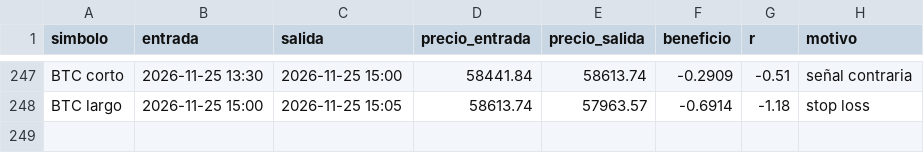
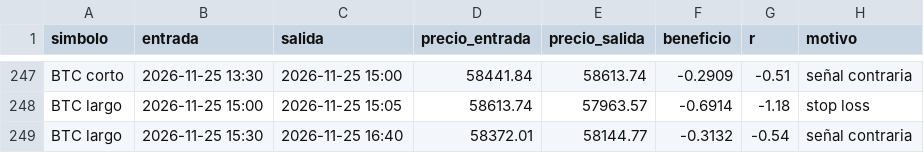
Before and after one commit to KUbikGamerYT/bots-trading, a CSV file: operaciones_loco.csv, drawn as a sheet; only a part is shown, gaps mark what is left out.

```diff
--- a/operaciones_loco.csv
+++ b/operaciones_loco.csv
@@ -248 +248,2 @@ BTC corto,2026-11-25 13:30,2026-11-25 15:00,58441.84,58613.74,-0.2909,-0.51,señ
 BTC largo,2026-11-25 15:00,2026-11-25 15:05,58613.74,57963.57,-0.6914,-1.18,stop loss
+BTC largo,2026-11-25 15:30,2026-11-25 16:40,58372.01,58144.77,-0.3132,-0.54,señal contraria
```
Also changed, not shown: capital_ftmo.csv, capital_loco.csv, 19 other files.
